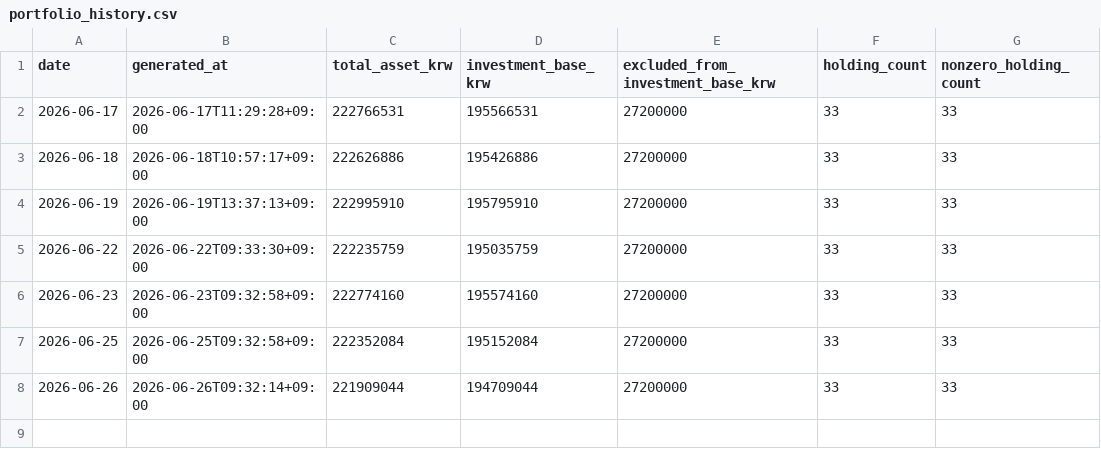
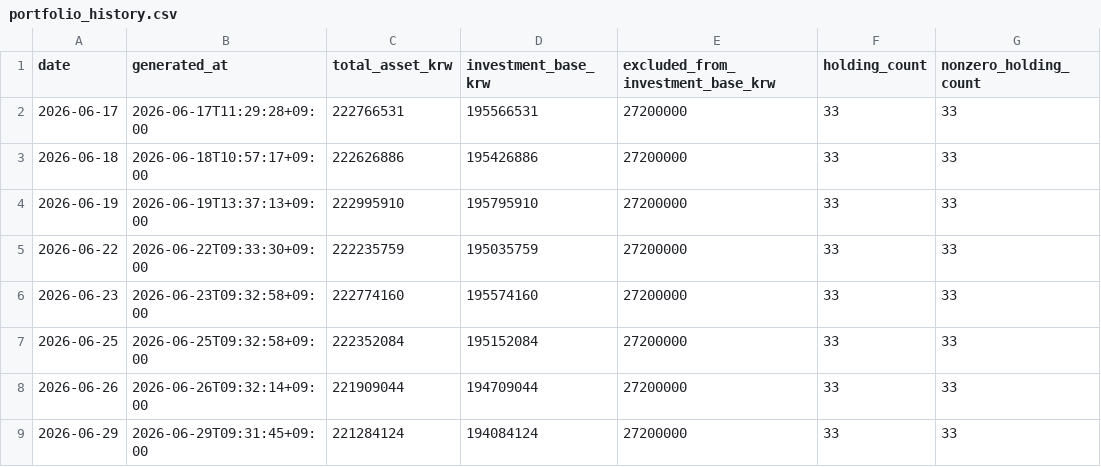
Before and after one commit to Wandongkee/portfolio-dashboard, a CSV file: web_data/portfolio_history.csv, drawn as a sheet; the diff names each change by its address in the sheet, - before the commit and + after, or states it on an @@ line.

Commit message:
Update portfolio data 2026-06-29 09:31:55

```diff
--- a/web_data/portfolio_history.csv
+++ b/web_data/portfolio_history.csv
+row 9: 2026-06-29 | 2026-06-29T09:31:45+09:00 | 221284124 | 194084124 | 27200000 | 33 | 33
```
Also changed, not shown: web_data/portfolio_holdings.csv, web_data/portfolio_summary.csv, 2 other files.
